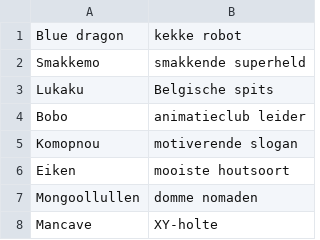
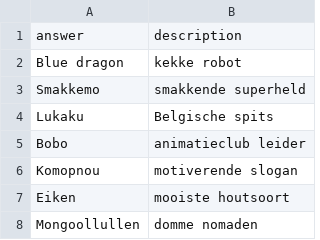
Before and after one commit to aidanwyber/zweedsepuzzel, a CSV file: generator/data/peter_words.csv, drawn as a sheet; only a part is shown; the shorter side is filled out with more unchanged rows.

```diff
--- a/generator/data/peter_words.csv
+++ b/generator/data/peter_words.csv
@@ -1 +1,2 @@
+answer,description
 Blue dragon,kekke robot
```
Also changed, not shown: 8 other files.
